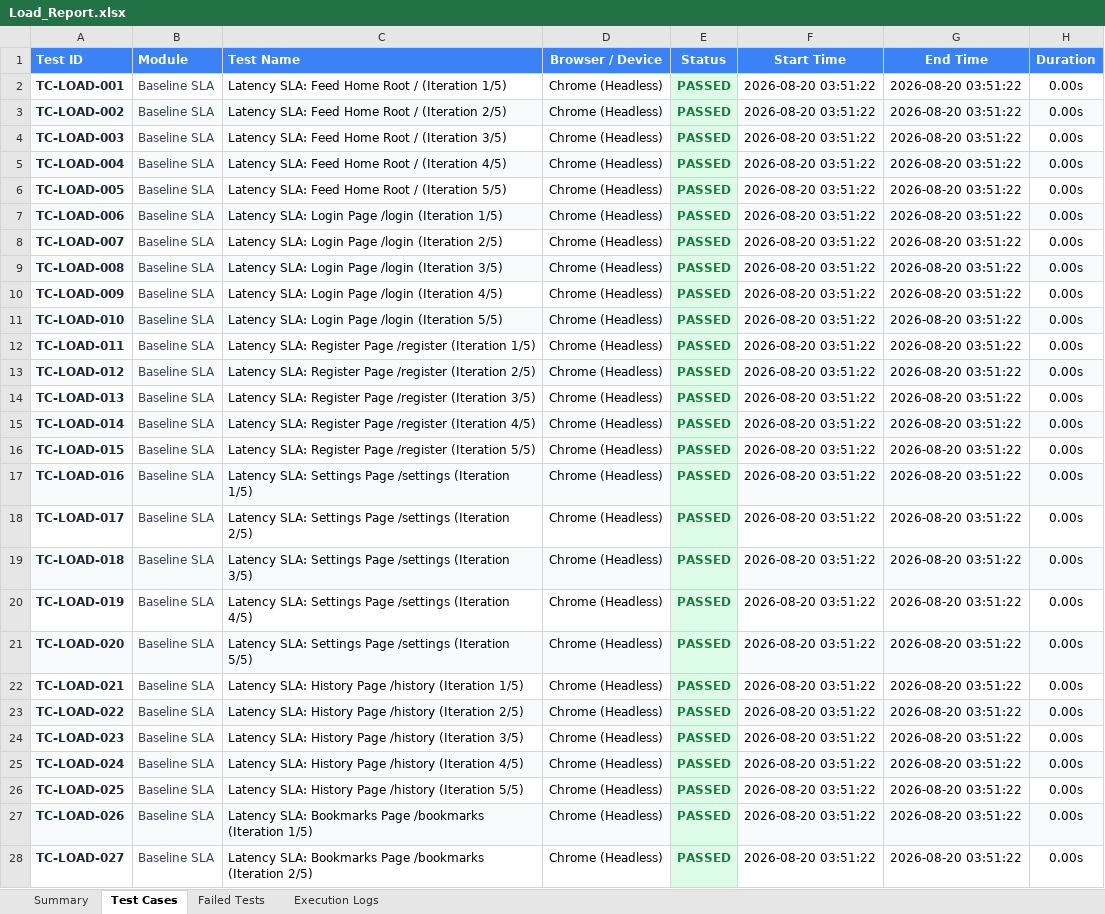
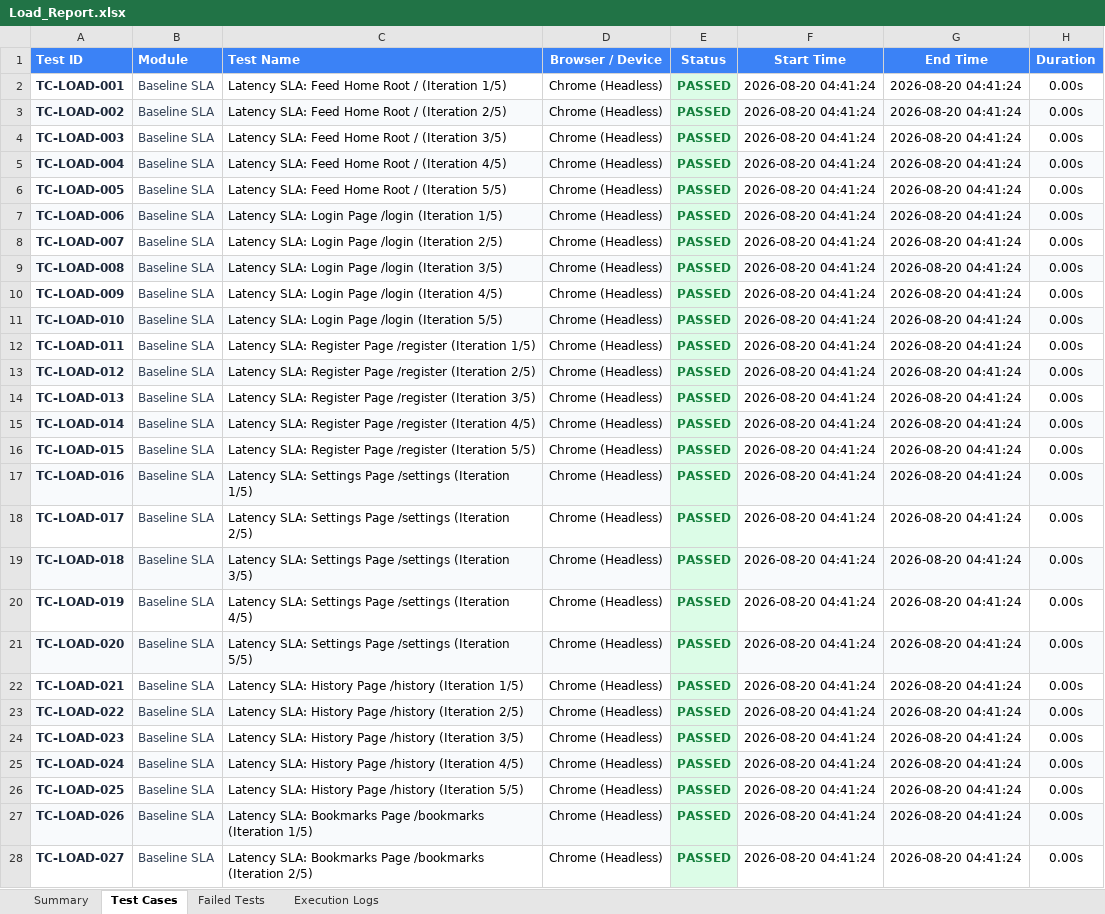
Before and after one commit to Vinoth192373005/lacunanews, an Excel workbook: reports/excel/Load_Report.xlsx, sheet Test Cases, drawn as a sheet; only a part is shown; values as stored, in another font and other column widths than the file's, no borders; the diff covers the shown part only; the diff names each change by its address in the sheet, - before the commit and + after, or states it on an @@ line.

```diff
--- a/reports/excel/Load_Report.xlsx (sheet Test Cases)
+++ b/reports/excel/Load_Report.xlsx (sheet Test Cases)
-F2:F28 (Start Time): 2026-08-20 03:51:22
+F2:F28 (Start Time): 2026-08-20 04:41:24
-G2:G28 (End Time): 2026-08-20 03:51:22
+G2:G28 (End Time): 2026-08-20 04:41:24
```
Also changed, not shown: 573 edited cells elsewhere in this sheet, sheet Execution Logs, reports/excel/E2E_Report.xlsx, reports/excel/Master_Enterprise_1200_Report.xlsx, 4 other files.
